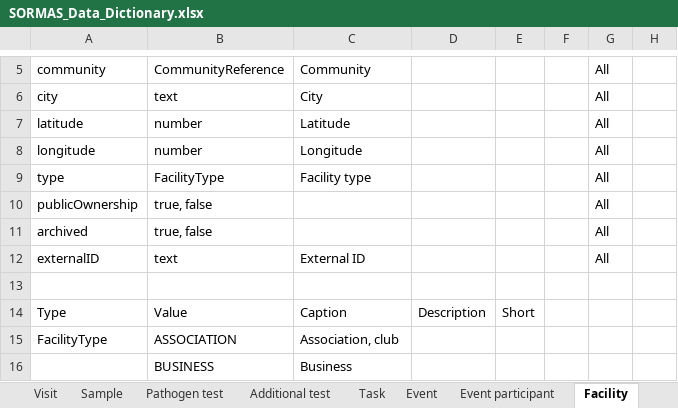
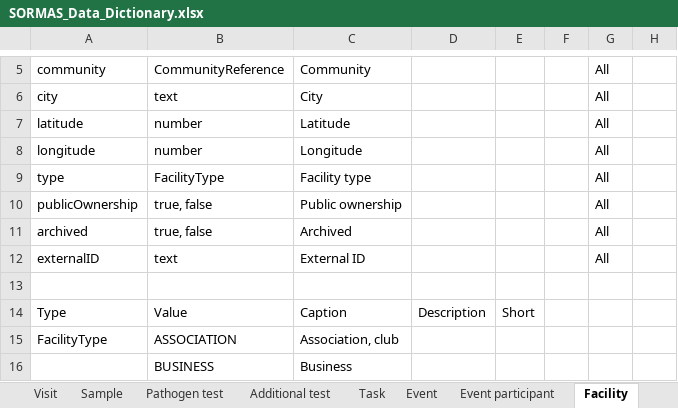
Before and after one commit to omoluabidotcom/APMIS-Project, an Excel workbook: sormas-api/src/main/resources/doc/SORMAS_Data_Dictionary.xlsx, sheet Facility, drawn as a sheet; only a part is shown, gaps mark what is left out; values as stored, in another font and other column widths than the file's, no borders; table styles not drawn; the diff names each change by its address in the sheet, - before the commit and + after, or states it on an @@ line.

```diff
--- a/sormas-api/src/main/resources/doc/SORMAS_Data_Dictionary.xlsx (sheet Facility)
+++ b/sormas-api/src/main/resources/doc/SORMAS_Data_Dictionary.xlsx (sheet Facility)
-C10: (empty)
+C10: Public ownership
-C11: (empty)
+C11: Archived
```
Also changed, not shown: sheet Contact, sheet Community, sheet District, sheet Region, 3 other files.
